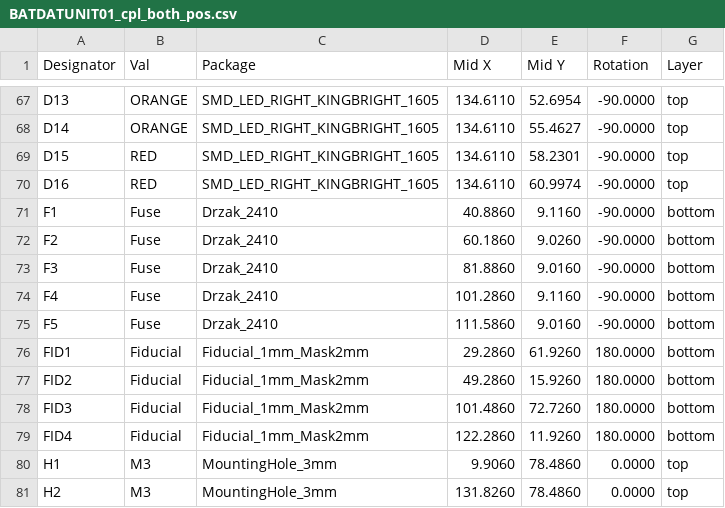
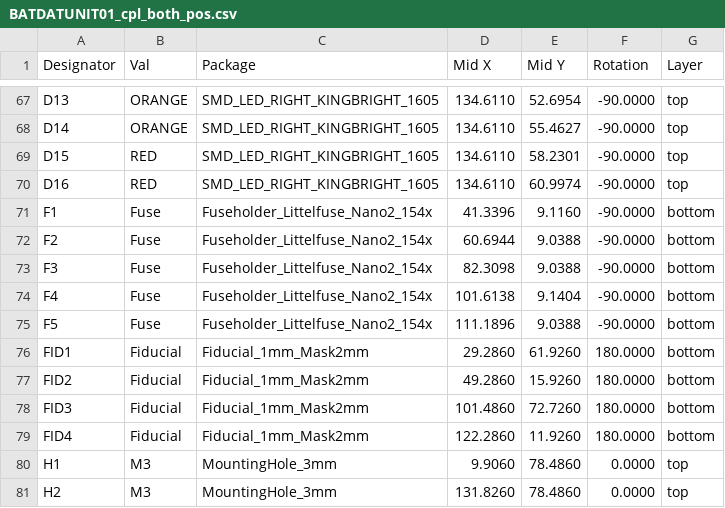
Before and after one commit to mlab-modules/BATDATUNIT01, a CSV file: hw/cam_profi/assembly/PnP/BATDATUNIT01_cpl_both_pos.csv, drawn as a sheet; only a part is shown, gaps mark what is left out.

```diff
--- a/hw/cam_profi/assembly/PnP/BATDATUNIT01_cpl_both_pos.csv
+++ b/hw/cam_profi/assembly/PnP/BATDATUNIT01_cpl_both_pos.csv
@@ -70,7 +70,7 @@ Designator,Val,Package,Mid X,Mid Y,Rotation,Layer
 "D16","RED","SMD_LED_RIGHT_KINGBRIGHT_1605",134.6110,60.9974,-90.0000,top
-"F1","Fuse","Drzak_2410",40.8860,9.1160,-90.0000,bottom
-"F2","Fuse","Drzak_2410",60.1860,9.0260,-90.0000,bottom
-"F3","Fuse","Drzak_2410",81.8860,9.0160,-90.0000,bottom
-"F4","Fuse","Drzak_2410",101.2860,9.1160,-90.0000,bottom
-"F5","Fuse","Drzak_2410",111.5860,9.0160,-90.0000,bottom
+"F1","Fuse","Fuseholder_Littelfuse_Nano2_154x",41.3396,9.1160,-90.0000,bottom
+"F2","Fuse","Fuseholder_Littelfuse_Nano2_154x",60.6944,9.0388,-90.0000,bottom
+"F3","Fuse","Fuseholder_Littelfuse_Nano2_154x",82.3098,9.0388,-90.0000,bottom
+"F4","Fuse","Fuseholder_Littelfuse_Nano2_154x",101.6138,9.1404,-90.0000,bottom
+"F5","Fuse","Fuseholder_Littelfuse_Nano2_154x",111.1896,9.0388,-90.0000,bottom
 "FID1","Fiducial","Fiducial_1mm_Mask2mm",29.2860,61.9260,180.0000,bottom
```
Also changed, not shown: hw/cam_profi/assembly/BATDATUNIT01-bom.csv, hw/cam_profi/assembly/BATDATUNIT01-bom_nogroup.csv, 37 other files.
